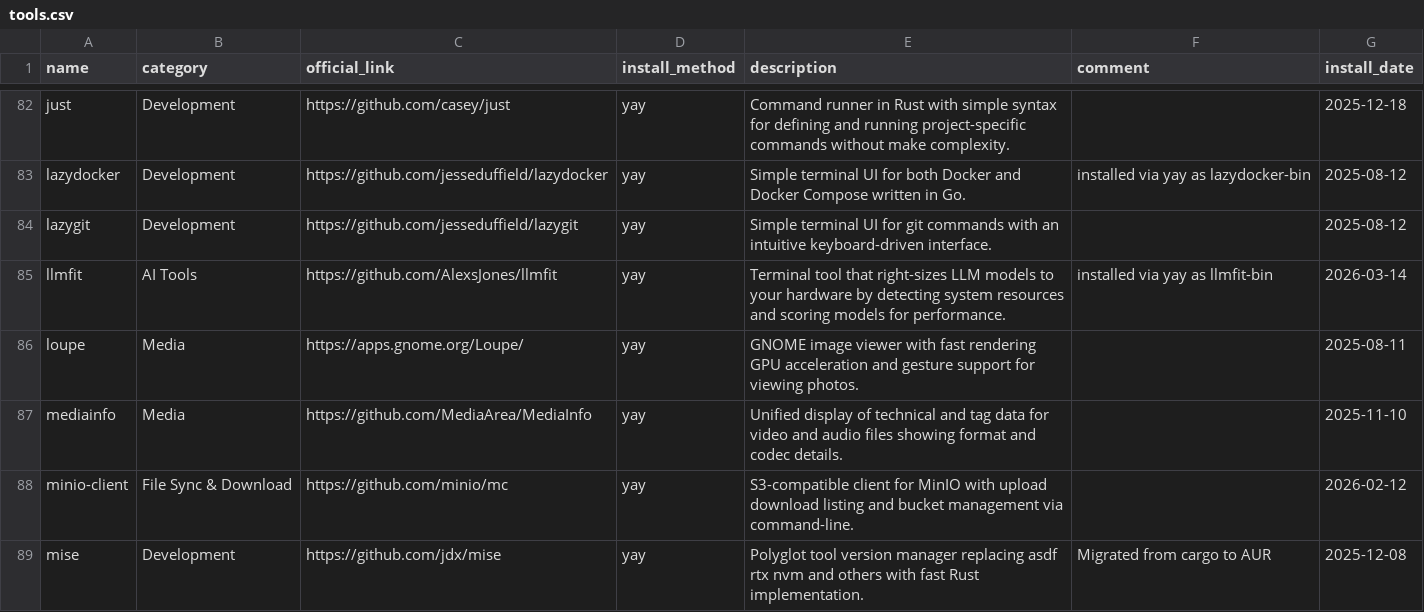
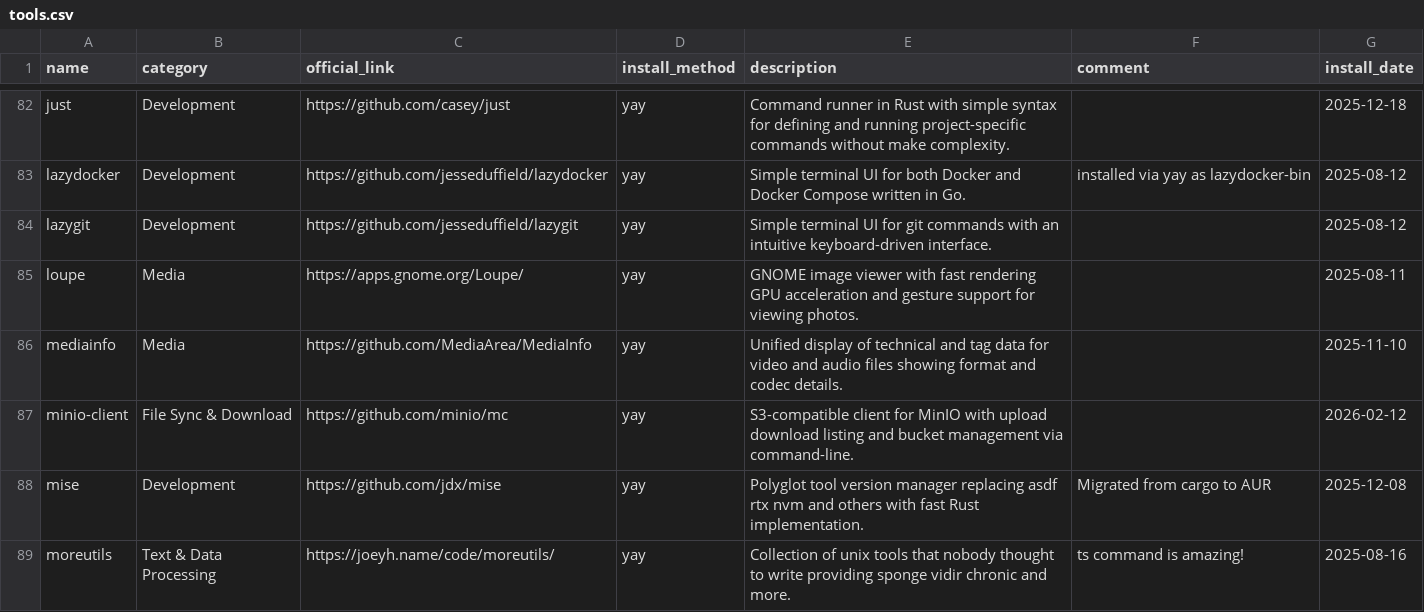
Before and after one commit to hsablonniere/tools, a CSV file: tools.csv, drawn as a sheet; only a part is shown, gaps mark what is left out; the shorter side is filled out with more unchanged rows.

Commit message:
remove(llmfit): Sizing tool for models I don't run

```diff
--- a/tools.csv
+++ b/tools.csv
@@ -84,3 +84,2 @@ lazydocker,Development,https://github.com/jesseduffield/lazydocker,yay,Simple te
 lazygit,Development,https://github.com/jesseduffield/lazygit,yay,Simple terminal UI for git commands with an intuitive keyboard-driven interface.,,2025-08-12
-llmfit,AI Tools,https://github.com/AlexsJones/llmfit,yay,Terminal tool that right-sizes LLM models to your hardware by detecting system resources and scoring models for performance.,installed via yay as llmfit-bin,2026-03-14
 loupe,Media,https://apps.gnome.org/Loupe/,yay,GNOME image viewer with fast rendering GPU acceleration and gesture support for viewing photos.,,2025-08-11
```
